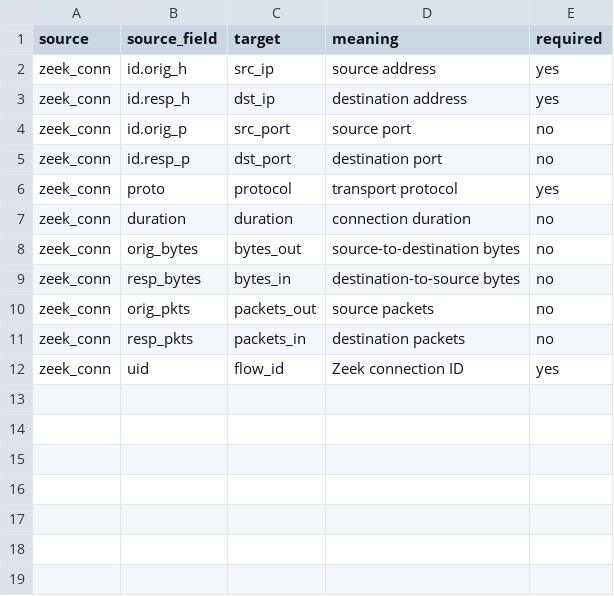
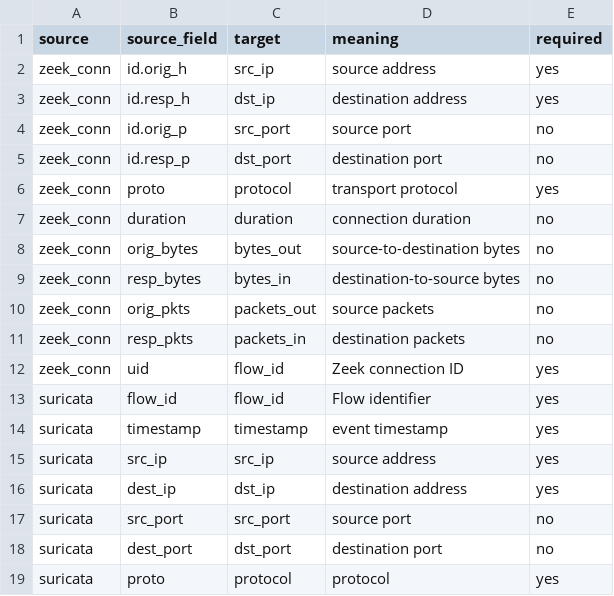
Before and after one commit to SIH2026-CyberThreatDetection/UnidirectionalTrafficAnalysis, a CSV file: configs/network/field_mapping.csv, drawn as a sheet.

Commit message:
feat: added suricata translation map to field_mapping.csv

```diff
--- a/configs/network/field_mapping.csv
+++ b/configs/network/field_mapping.csv
@@ -12 +12,8 @@ zeek_conn,resp_pkts,packets_in,destination packets,no
 zeek_conn,uid,flow_id,Zeek connection ID,yes
+suricata,flow_id,flow_id,Flow identifier,yes
+suricata,timestamp,timestamp,event timestamp,yes
+suricata,src_ip,src_ip,source address,yes
+suricata,dest_ip,dst_ip,destination address,yes
+suricata,src_port,src_port,source port,no
+suricata,dest_port,dst_port,destination port,no
+suricata,proto,protocol,protocol,yes
```
